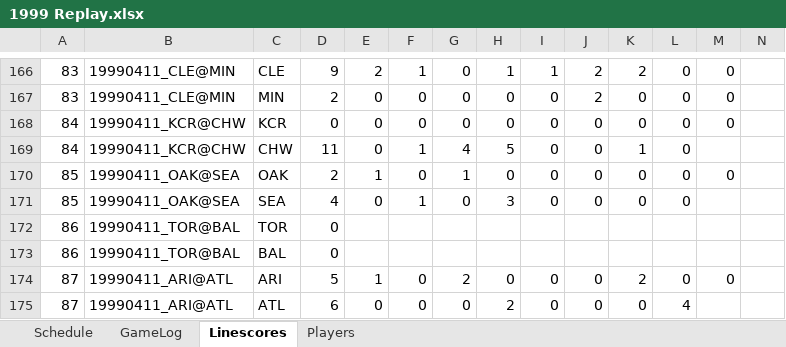
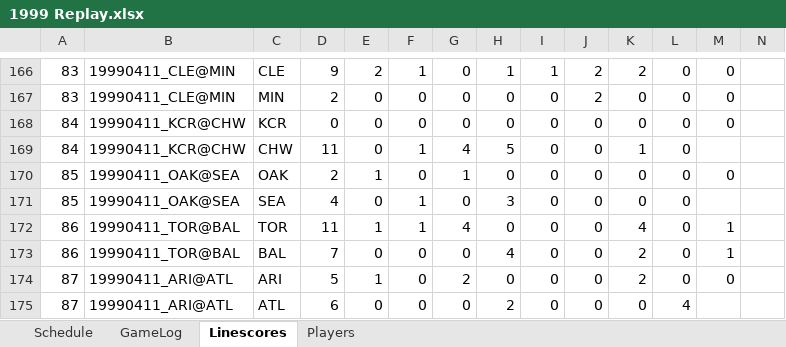
Before and after one commit to jrg06009/JGSOM, an Excel workbook: data/1999 Replay.xlsx, sheet Linescores, drawn as a sheet; only a part is shown, gaps mark what is left out; values as stored, in another font and other column widths than the file's, no borders; removed rows and columns are numbered as before the commit, all else as after; rows hold the shown columns only; the diff names each change by its address in the sheet, - before the commit and + after, or states it on an @@ line.

```diff
--- a/data/1999 Replay.xlsx (sheet Linescores)
+++ b/data/1999 Replay.xlsx (sheet Linescores)
-row 172: 86 | 19990411_TOR@BAL | TOR | 0
-row 173: 86 | 19990411_TOR@BAL | BAL | 0
+row 172: 86 | 19990411_TOR@BAL | TOR | 11 | 1 | 1 | 4 | 0 | 0 | 0 | 4 | 0 | 1
+row 173: 86 | 19990411_TOR@BAL | BAL | 7 | 0 | 0 | 0 | 4 | 0 | 0 | 2 | 0 | 1
```
Also changed, not shown: sheet GameLog, sheet Schedule.
